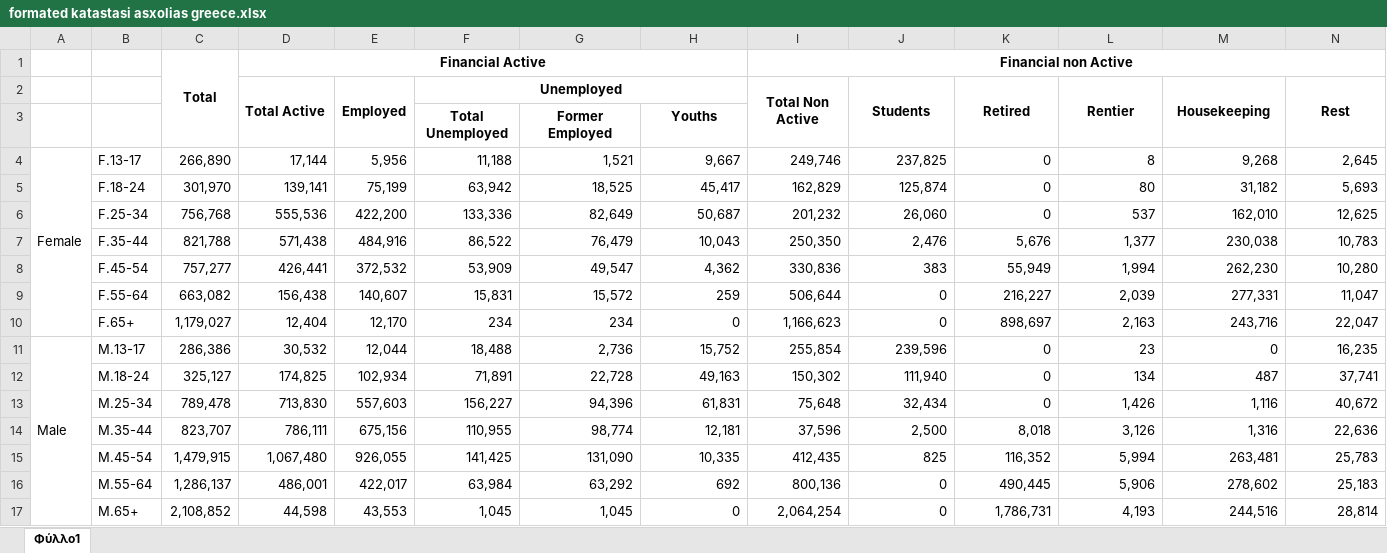
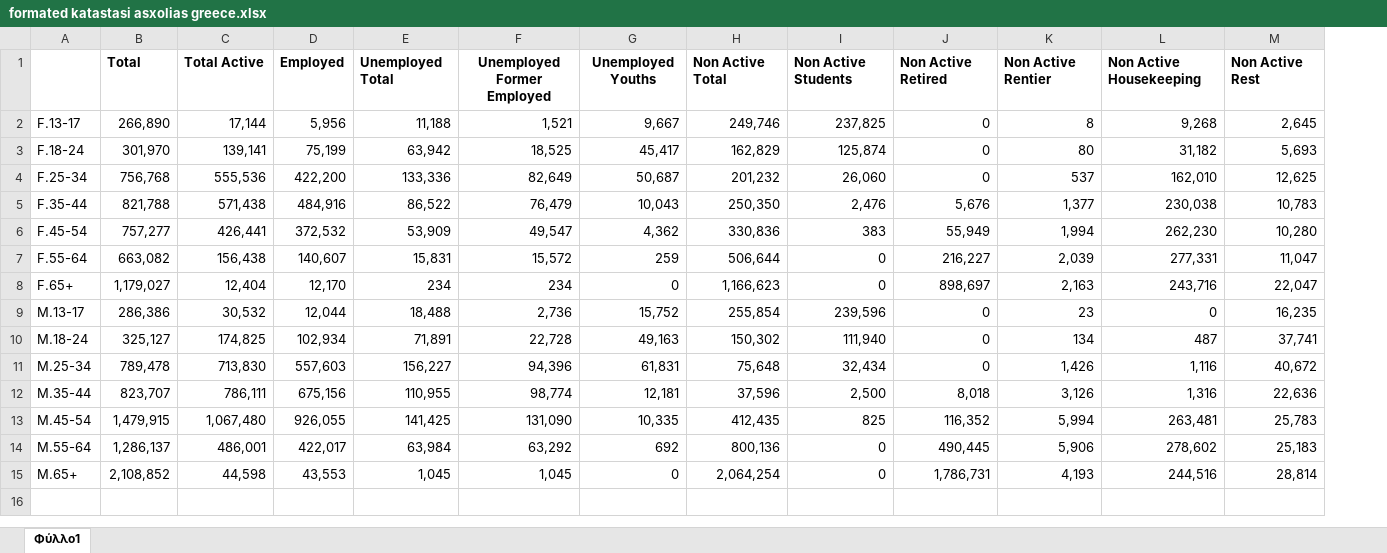
Before and after one commit to gioandreou/thesis-auth, an Excel workbook: excels/elstat/formated katastasi asxolias greece.xlsx, sheet Φύλλο1, drawn as a sheet; values as stored, in another font and other column widths than the file's, no borders; charts and pictures not drawn; removed rows and columns are numbered as before the commit, all else as after; the diff names each change by its address in the sheet, - before the commit and + after, or states it on an @@ line.

```diff
--- a/excels/elstat/formated katastasi asxolias greece.xlsx (sheet Φύλλο1)
+++ b/excels/elstat/formated katastasi asxolias greece.xlsx (sheet Φύλλο1)
-column A, rows 4-11: Female |  |  |  |  |  |  | Male
-row 1:  |  | Total | Financial Active |  |  |  |  | Financial non Active
-row 2:  |  |  | Total Active | Employed | Unemployed |  |  | Total Non Active | Students | Retired | Rentier | Housekeeping | Rest
-row 3:  |  |  |  |  | Total Unemployed | Former Employed | Youths
+row 1:  | Total | Total Active | Employed | Unemployed Total | Unemployed Former Employed | Unemployed Youths | Non Active Total | Non Active Students | Non Active Retired | Non Active Rentier | Non Active Housekeeping | Non Active Rest
```
Also changed, not shown: charts or pictures, excels/elstat/formated oikogeneiaki katastasi.xlsx.
